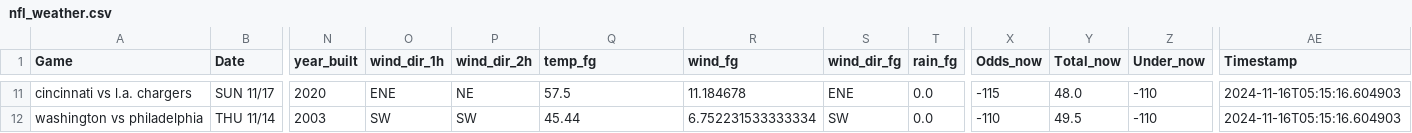
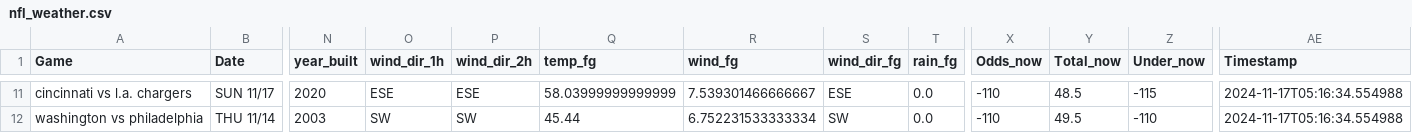
Before and after one commit to mslade50/football_weather, a CSV file: nfl_weather.csv, drawn as a sheet; only a part is shown, gaps mark what is left out; the diff covers the shown part only; the diff names each change by its address in the sheet, - before the commit and + after, or states it on an @@ line.

Commit message:
Update nfl_weather.csv with Timestamp 2024-11-17T05:16:34.554988

```diff
--- a/nfl_weather.csv
+++ b/nfl_weather.csv
-O11 (wind_dir_1h): ENE
+O11 (wind_dir_1h): ESE
-P11 (wind_dir_2h): NE
+P11 (wind_dir_2h): ESE
-Q11 (temp_fg): 57.5
+Q11 (temp_fg): 58.03999999999999
-R11 (wind_fg): 11.184678
+R11 (wind_fg): 7.539301466666667
-S11 (wind_dir_fg): ENE
+S11 (wind_dir_fg): ESE
-X11 (Odds_now): -115
+X11 (Odds_now): -110
-Y11 (Total_now): 48.0
+Y11 (Total_now): 48.5
-Z11 (Under_now): -110
+Z11 (Under_now): -115
-AE11:AE12 (Timestamp): 2024-11-16T05:15:16.604903
+AE11:AE12 (Timestamp): 2024-11-17T05:16:34.554988
```
Also changed, not shown: 61 edited cells elsewhere in this file.
